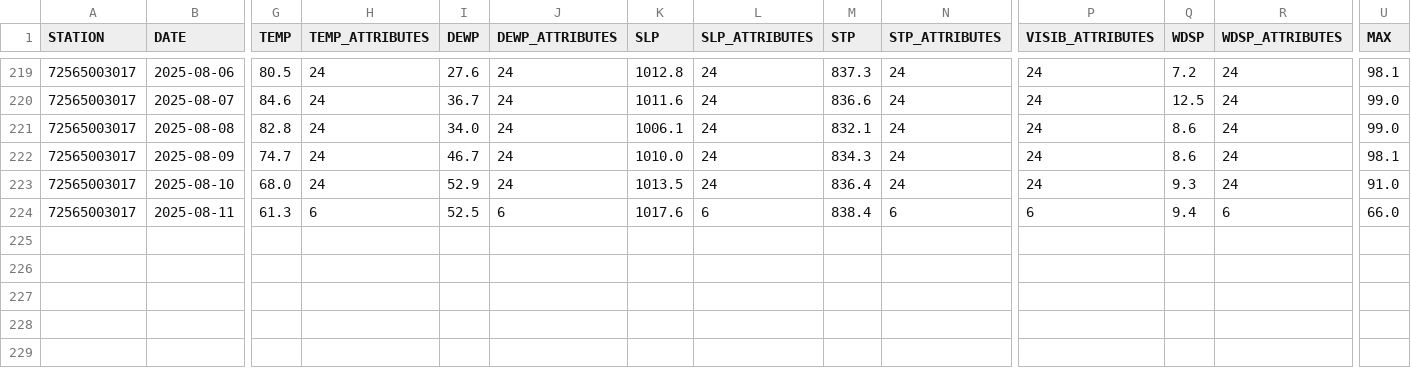
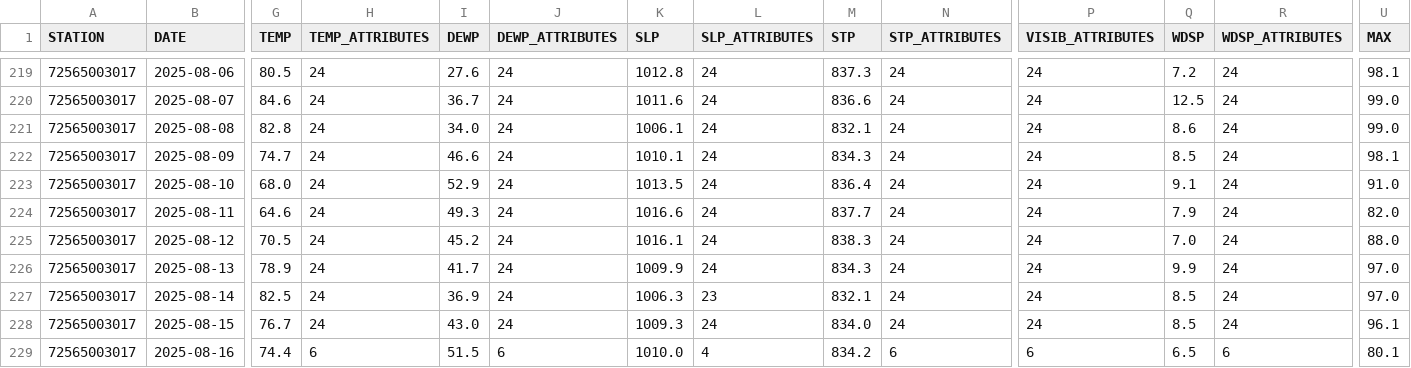
Before and after one commit to HulacSt/den-weather, a CSV file: data/daily/raw/2025.csv, drawn as a sheet; only a part is shown, gaps mark what is left out; rows hold the shown columns only; the diff covers the shown part only; the diff names each change by its address in the sheet, - before the commit and + after, or states it on an @@ line.

```diff
--- a/data/daily/raw/2025.csv
+++ b/data/daily/raw/2025.csv
-I222 (DEWP): 46.7
+I222 (DEWP): 46.6
-K222 (SLP): 1010.0
+K222 (SLP): 1010.1
-Q222 (WDSP): 8.6
+Q222 (WDSP): 8.5
-Q223 (WDSP): 9.3
+Q223 (WDSP): 9.1
-G224 (TEMP): 61.3
+G224 (TEMP): 64.6
-H224 (TEMP_ATTRIBUTES): 6
+H224 (TEMP_ATTRIBUTES): 24
-I224 (DEWP): 52.5
+I224 (DEWP): 49.3
-J224 (DEWP_ATTRIBUTES): 6
+J224 (DEWP_ATTRIBUTES): 24
-K224 (SLP): 1017.6
+K224 (SLP): 1016.6
-L224 (SLP_ATTRIBUTES): 6
+L224 (SLP_ATTRIBUTES): 24
-M224 (STP): 838.4
+M224 (STP): 837.7
-N224 (STP_ATTRIBUTES): 6
+N224 (STP_ATTRIBUTES): 24
-P224 (VISIB_ATTRIBUTES): 6
+P224 (VISIB_ATTRIBUTES): 24
-Q224 (WDSP): 9.4
+Q224 (WDSP): 7.9
-R224 (WDSP_ATTRIBUTES): 6
+R224 (WDSP_ATTRIBUTES): 24
-U224 (MAX): 66.0
+U224 (MAX): 82.0
+row 225: 72565003017 | 2025-08-12 | 70.5 | 24 | 45.2 | 24 | 1016.1 | 24 | 838.3 | 24 | 24 | 7.0 | 24 | 88.0
+row 226: 72565003017 | 2025-08-13 | 78.9 | 24 | 41.7 | 24 | 1009.9 | 24 | 834.3 | 24 | 24 | 9.9 | 24 | 97.0
+row 227: 72565003017 | 2025-08-14 | 82.5 | 24 | 36.9 | 24 | 1006.3 | 23 | 832.1 | 24 | 24 | 8.5 | 24 | 97.0
+row 228: 72565003017 | 2025-08-15 | 76.7 | 24 | 43.0 | 24 | 1009.3 | 24 | 834.0 | 24 | 24 | 8.5 | 24 | 96.1
+row 229: 72565003017 | 2025-08-16 | 74.4 | 6 | 51.5 | 6 | 1010.0 | 4 | 834.2 | 6 | 6 | 6.5 | 6 | 80.1
```
Also changed, not shown: 3 edited cells elsewhere in this file, 1 other file.
